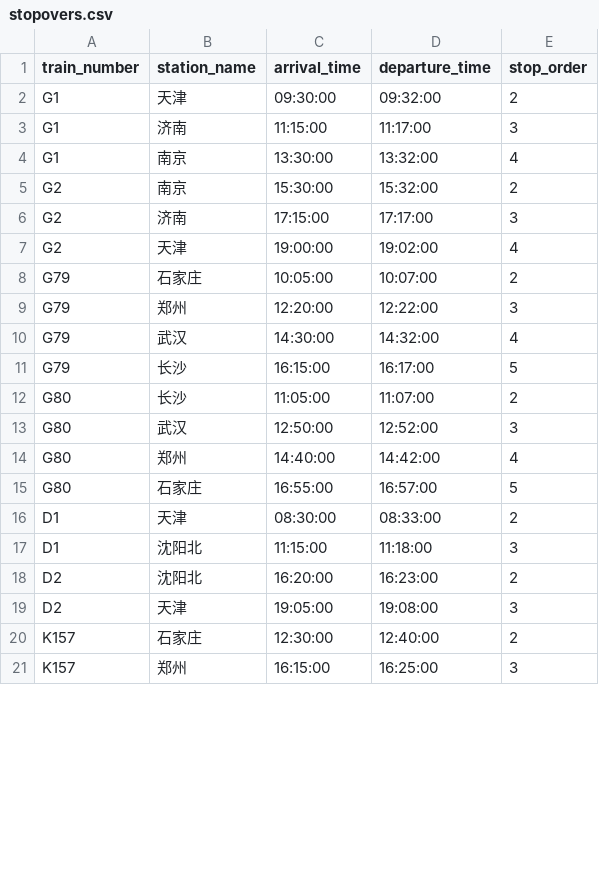
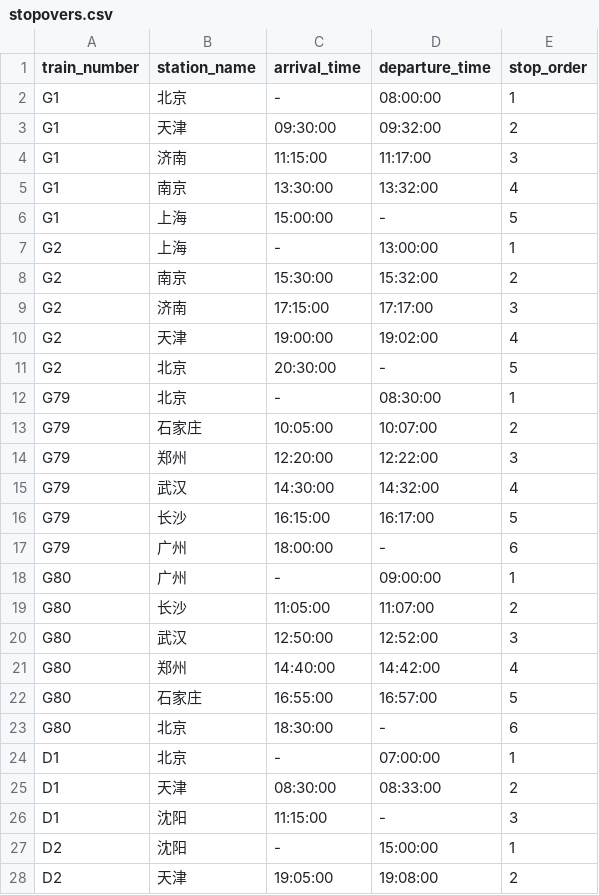
Before and after one commit to ar1s0/train-ticket-system, a CSV file: resources/stopovers.csv, drawn as a sheet; only a part is shown; the shorter side is filled out with more unchanged rows; the diff covers the shown part only.

```diff
--- a/resources/stopovers.csv
+++ b/resources/stopovers.csv
@@ -1,2 +1,3 @@
 train_number,station_name,arrival_time,departure_time,stop_order
+G1,北京,-,08:00:00,1
 G1,天津,09:30:00,09:32:00,2
@@ -4,2 +5,4 @@ G1,济南,11:15:00,11:17:00,3
 G1,南京,13:30:00,13:32:00,4
+G1,上海,15:00:00,-,5
+G2,上海,-,13:00:00,1
 G2,南京,15:30:00,15:32:00,2
@@ -7,2 +10,4 @@ G2,济南,17:15:00,17:17:00,3
 G2,天津,19:00:00,19:02:00,4
+G2,北京,20:30:00,-,5
+G79,北京,-,08:30:00,1
 G79,石家庄,10:05:00,10:07:00,2
@@ -11,2 +16,4 @@ G79,武汉,14:30:00,14:32:00,4
 G79,长沙,16:15:00,16:17:00,5
+G79,广州,18:00:00,-,6
+G80,广州,-,09:00:00,1
 G80,长沙,11:05:00,11:07:00,2
@@ -15,5 +22,7 @@ G80,郑州,14:40:00,14:42:00,4
 G80,石家庄,16:55:00,16:57:00,5
+G80,北京,18:30:00,-,6
+D1,北京,-,07:00:00,1
 D1,天津,08:30:00,08:33:00,2
-D1,沈阳北,11:15:00,11:18:00,3
-D2,沈阳北,16:20:00,16:23:00,2
-D2,天津,19:05:00,19:08:00,3
+D1,沈阳,11:15:00,-,3
+D2,沈阳,-,15:00:00,1
+D2,天津,19:05:00,19:08:00,2
```
Also changed, not shown: 24 added rows and 1 edited cell elsewhere in this file, resources/stations.csv, 3 other files.
